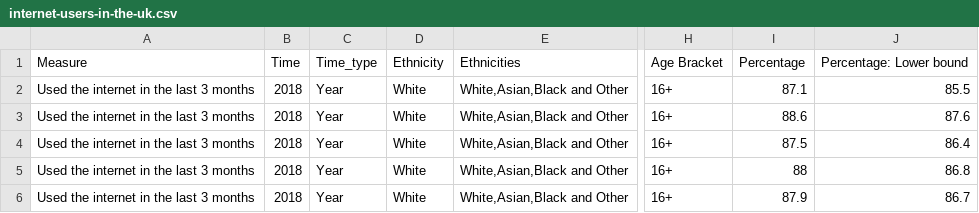
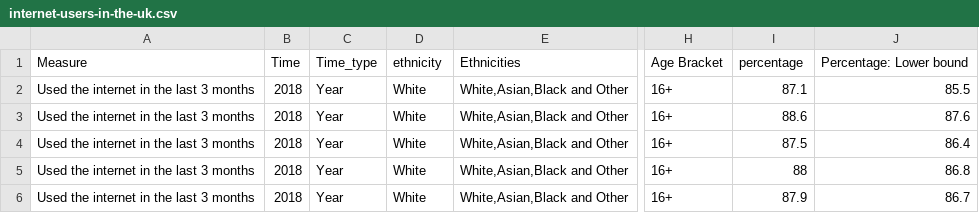
Before and after one commit to elifkeser/data, a CSV file: internet-users-in-the-uk.csv, drawn as a sheet; only a part is shown, gaps mark what is left out; the diff names each change by its address in the sheet, - before the commit and + after, or states it on an @@ line.

Commit message:
Update internet-users-in-the-uk.csv

```diff
--- a/internet-users-in-the-uk.csv
+++ b/internet-users-in-the-uk.csv
-D1: Ethnicity
+D1: ethnicity
-I1: Percentage
+I1: percentage
```
